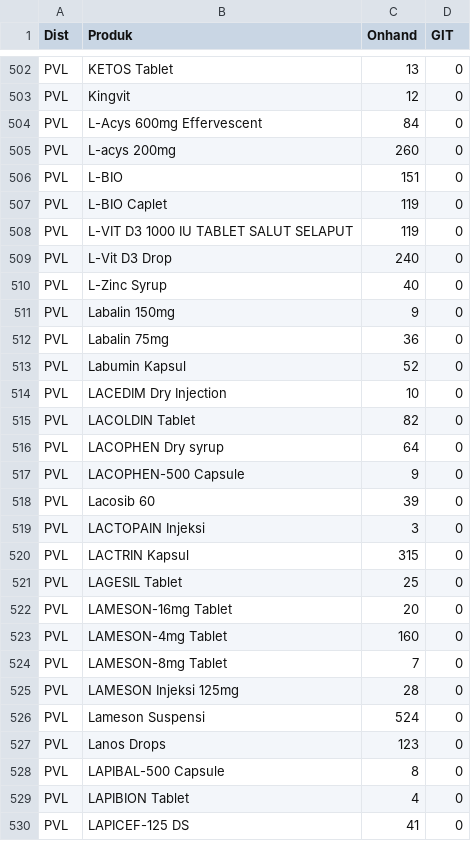
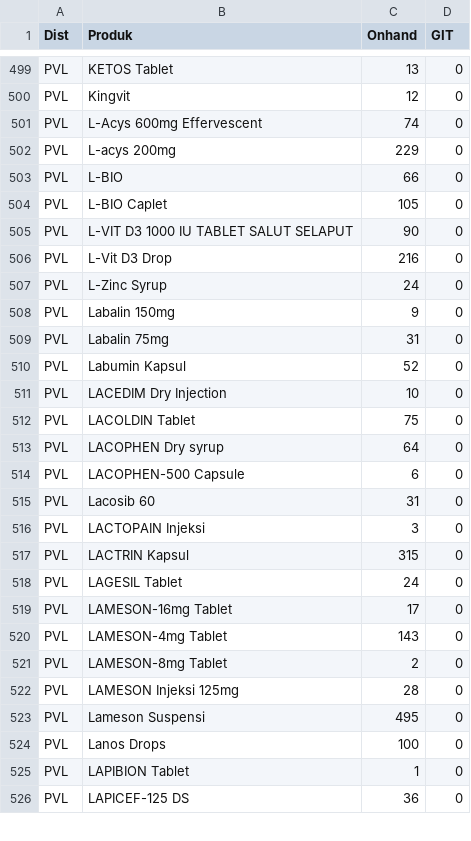
Before and after one commit to TIMSMD24/DataSMD, a CSV file: stok.csv, drawn as a sheet; only a part is shown, gaps mark what is left out; the diff covers the shown part only.

Commit message:
Update stok.csv

```diff
--- a/stok.csv
+++ b/stok.csv
@@ -503,28 +500,27 @@ PVL,KETOS Tablet,13,0
 PVL,Kingvit,12,0
-PVL,L-Acys 600mg Effervescent,84,0
-PVL,L-acys 200mg,260,0
-PVL,L-BIO,151,0
-PVL,L-BIO Caplet,119,0
-PVL,L-VIT D3 1000 IU TABLET SALUT SELAPUT,119,0
-PVL,L-Vit D3 Drop,240,0
-PVL,L-Zinc Syrup,40,0
+PVL,L-Acys 600mg Effervescent,74,0
+PVL,L-acys 200mg,229,0
+PVL,L-BIO,66,0
+PVL,L-BIO Caplet,105,0
+PVL,L-VIT D3 1000 IU TABLET SALUT SELAPUT,90,0
+PVL,L-Vit D3 Drop,216,0
+PVL,L-Zinc Syrup,24,0
 PVL,Labalin 150mg,9,0
-PVL,Labalin 75mg,36,0
+PVL,Labalin 75mg,31,0
 PVL,Labumin Kapsul,52,0
 PVL,LACEDIM Dry Injection,10,0
-PVL,LACOLDIN Tablet,82,0
+PVL,LACOLDIN Tablet,75,0
 PVL,LACOPHEN Dry syrup,64,0
-PVL,LACOPHEN-500 Capsule,9,0
-PVL,Lacosib 60,39,0
+PVL,LACOPHEN-500 Capsule,6,0
+PVL,Lacosib 60,31,0
 PVL,LACTOPAIN Injeksi,3,0
 PVL,LACTRIN Kapsul,315,0
-PVL,LAGESIL Tablet,25,0
-PVL,LAMESON-16mg Tablet,20,0
-PVL,LAMESON-4mg Tablet,160,0
-PVL,LAMESON-8mg Tablet,7,0
+PVL,LAGESIL Tablet,24,0
+PVL,LAMESON-16mg Tablet,17,0
+PVL,LAMESON-4mg Tablet,143,0
+PVL,LAMESON-8mg Tablet,2,0
 PVL,LAMESON Injeksi 125mg,28,0
-PVL,Lameson Suspensi,524,0
-PVL,Lanos Drops,123,0
-PVL,LAPIBAL-500 Capsule,8,0
-PVL,LAPIBION Tablet,4,0
-PVL,LAPICEF-125 DS,41,0
+PVL,Lameson Suspensi,495,0
+PVL,Lanos Drops,100,0
+PVL,LAPIBION Tablet,1,0
+PVL,LAPICEF-125 DS,36,0
```
Also changed, not shown: 4 removed rows and 135 edited cells elsewhere in this file.
